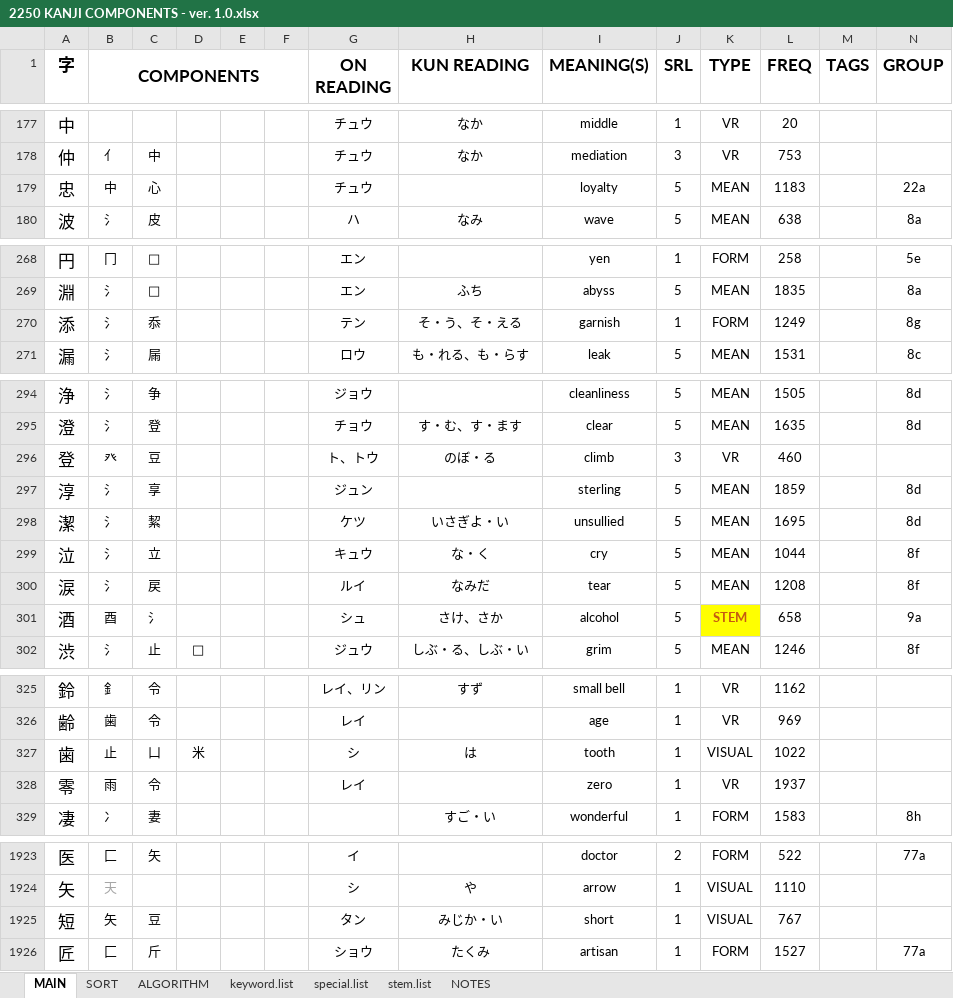
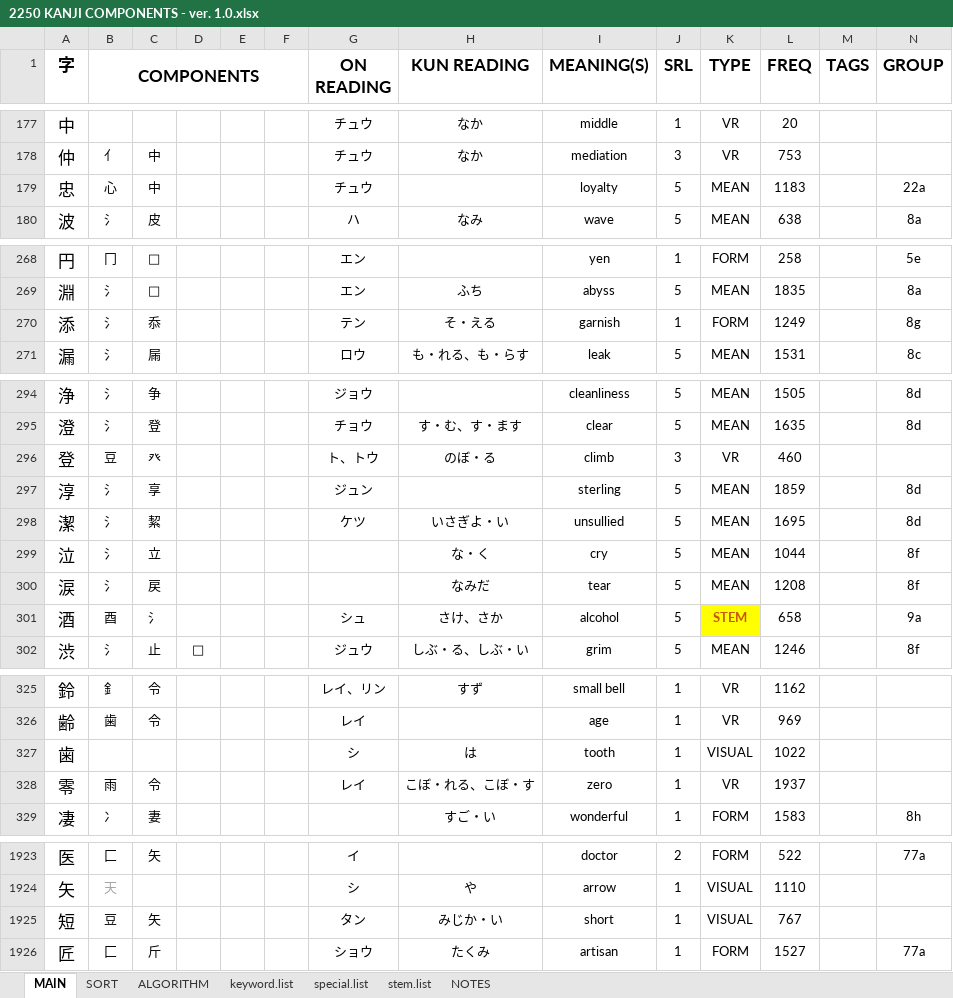
Before and after one commit to tonykoval/kanji-mbo, an Excel workbook: 2250 KANJI COMPONENTS - ver. 1.0.xlsx, sheet MAIN, drawn as a sheet; only a part is shown, gaps mark what is left out; values as stored, in another font and other column widths than the file's, no borders; the diff covers the shown part only; the diff names each change by its address in the sheet, - before the commit and + after, or states it on an @@ line.

Commit message:
update 水 vol. 5
歩「フ」・plentiful・泣 on・涙 on・添 kun・零 kun added・忠　and 登・短 order of components

```diff
--- a/2250 KANJI COMPONENTS - ver. 1.0.xlsx (sheet MAIN)
+++ b/2250 KANJI COMPONENTS - ver. 1.0.xlsx (sheet MAIN)
-B179 (COMPONENTS): 中
+B179 (COMPONENTS): 心
-C179: 心
+C179: 中
-H270 (KUN READING): そ・う、そ・える
+H270 (KUN READING): そ・える
-B296 (COMPONENTS): 癶
+B296 (COMPONENTS): 豆
-C296: 豆
+C296: 癶
-G299 (ON READING): キュウ
+G299 (ON READING): (empty)
-G300 (ON READING): ルイ
+G300 (ON READING): (empty)
-B327 (COMPONENTS): 止
+B327 (COMPONENTS): (empty)
-C327: 凵
+C327: (empty)
-D327: 米
+D327: (empty)
-H328 (KUN READING): (empty)
+H328 (KUN READING): こぼ・れる、こぼ・す
-B1925 (COMPONENTS): 矢
+B1925 (COMPONENTS): 豆
-C1925: 豆
+C1925: 矢
```
Also changed, not shown: 1 edited cell elsewhere in this sheet.
